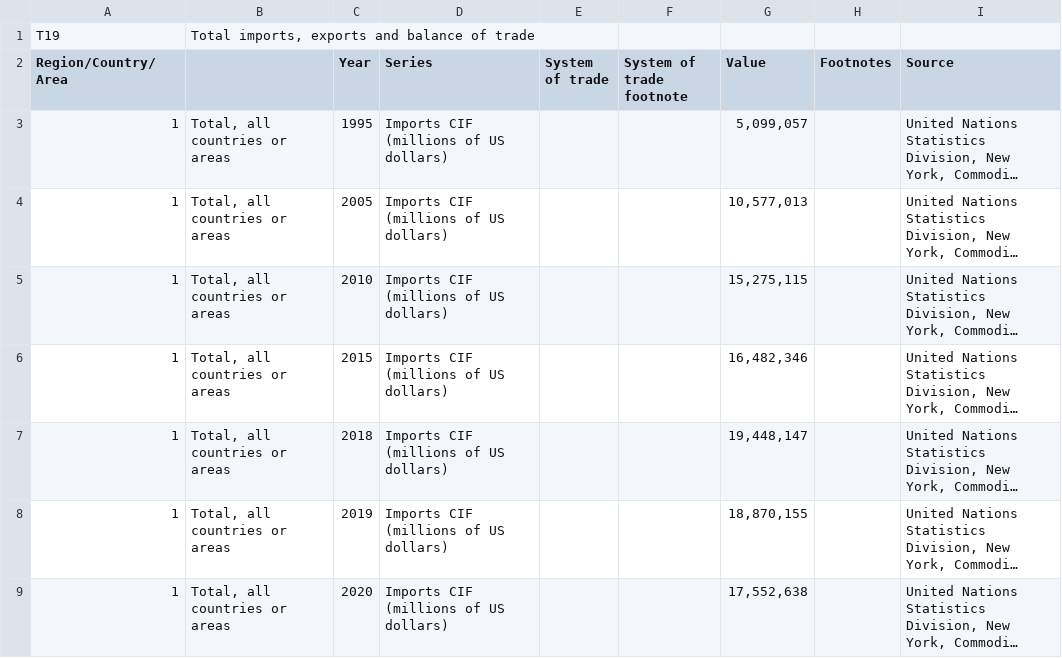
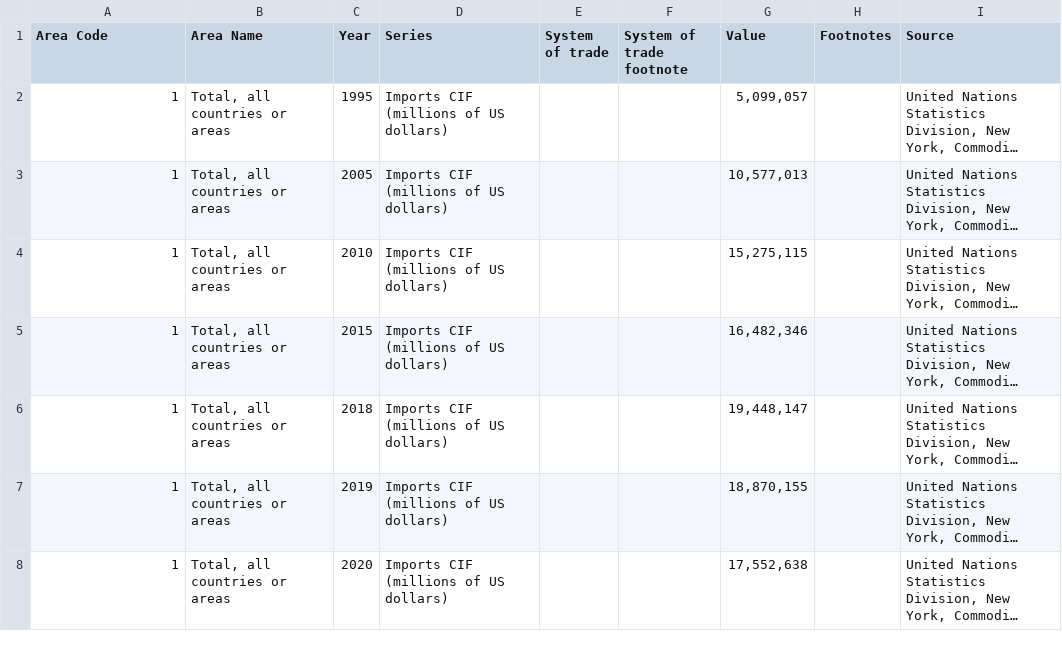
Before and after one commit to alexanderwhang/death-rates-by-country, a CSV file: SYB64_123_202110_Total Imports Exports and Balance of Trade.csv, drawn as a sheet; only a part is shown; long unchanged cells end in …; removed rows and columns are numbered as before the commit, all else as after; the diff names each change by its address in the sheet, - before the commit and + after, or states it on an @@ line.

```diff
--- a/SYB64_123_202110_Total Imports Exports and Balance of Trade.csv
+++ b/SYB64_123_202110_Total Imports Exports and Balance of Trade.csv
-row 1: T19 | Total imports, exports and balance of trade
-A1: Region/Country/Area
+A1: Area Code
-B1: (empty)
+B1: Area Name
```
Also changed, not shown: SYB61_253_Population Growth Rates in Urban areas and Capital cities.csv, SYB64_128_202110_Consumer Price Index.csv, 8 other files.
